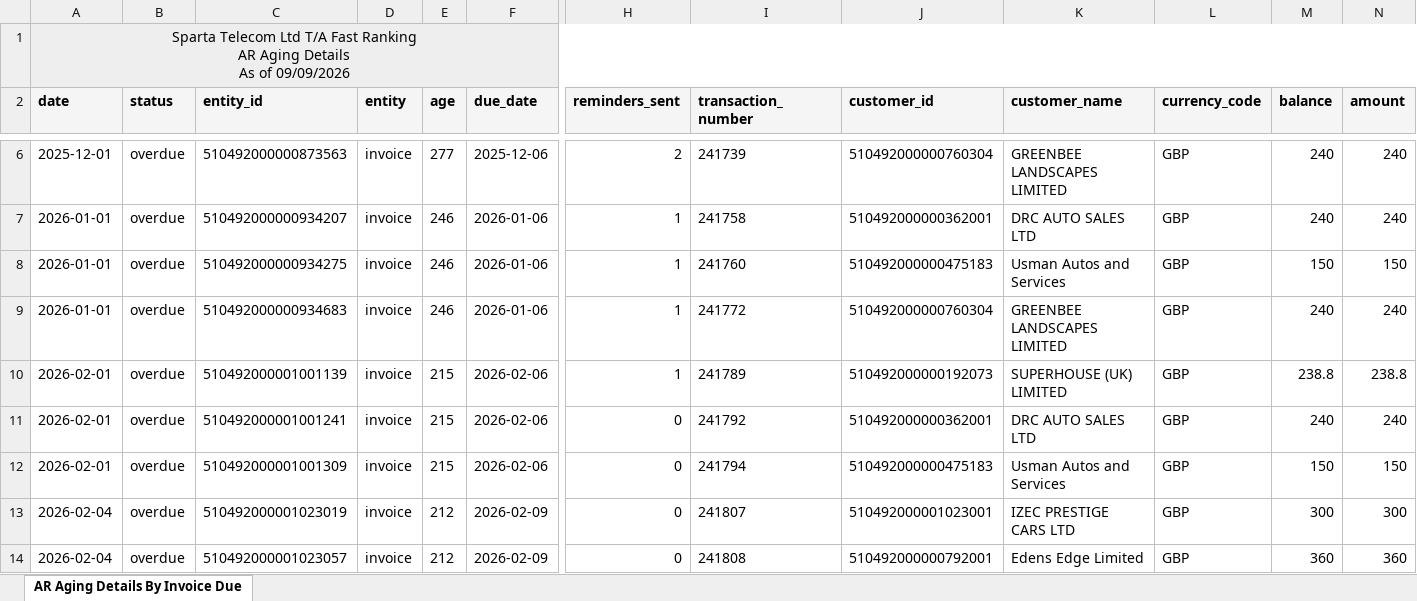
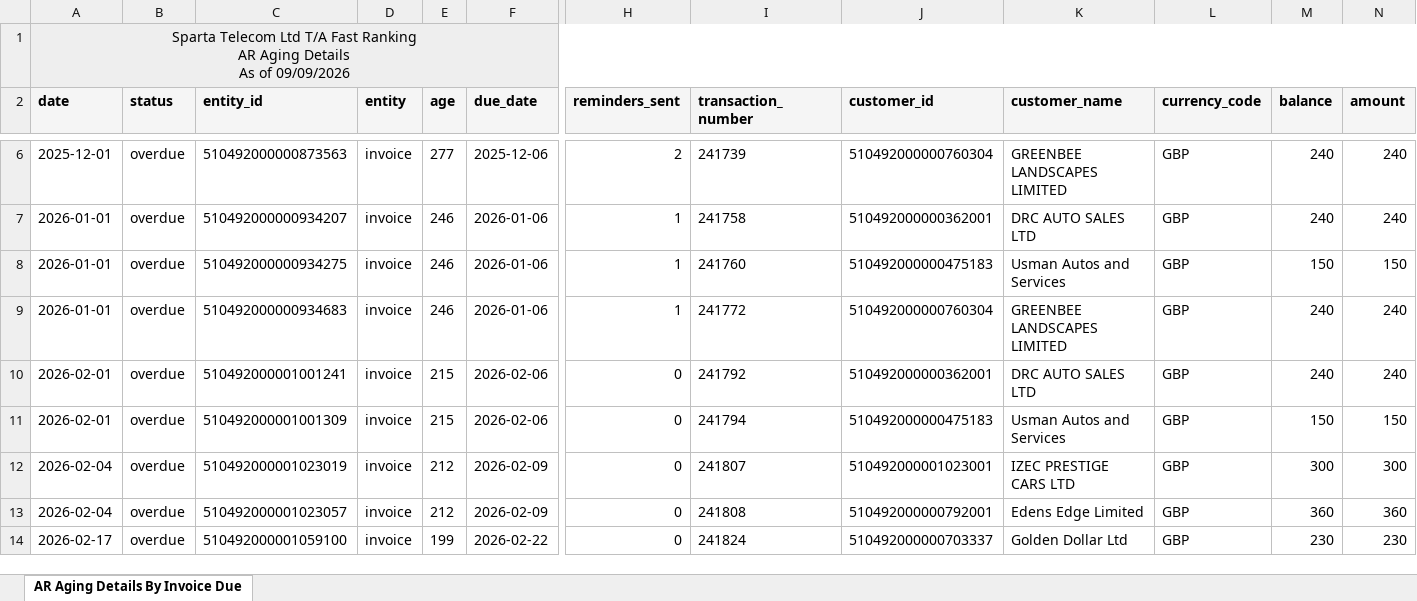
Before and after one commit to dataanalystsparta-netizen/fr_invoices, an Excel workbook: AR_overdue_zoho.xlsx, sheet AR Aging Details By Invoice Due, drawn as a sheet; only a part is shown, gaps mark what is left out; the shorter side is filled out with more unchanged rows; values as stored, in another font and other column widths than the file's, no borders; rows hold the shown columns only; the diff covers the shown part only; the diff names each change by its address in the sheet, - before the commit and + after, or states it on an @@ line.

```diff
--- a/AR_overdue_zoho.xlsx (sheet AR Aging Details By Invoice Due)
+++ b/AR_overdue_zoho.xlsx (sheet AR Aging Details By Invoice Due)
-row 10: 2026-02-01 | overdue | 510492000001001139 | invoice | 215 | 2026-02-06 | 1 | 241789 | 510492000000192073 | SUPERHOUSE (UK) LIMITED | GBP | 238.8 | 238.8
```
Also changed, not shown: 13 removed rows and 1 edited cell elsewhere in this sheet, AR_current_zoho.xlsx, Customer_Payment_zoho.xlsx, 1 other file.
